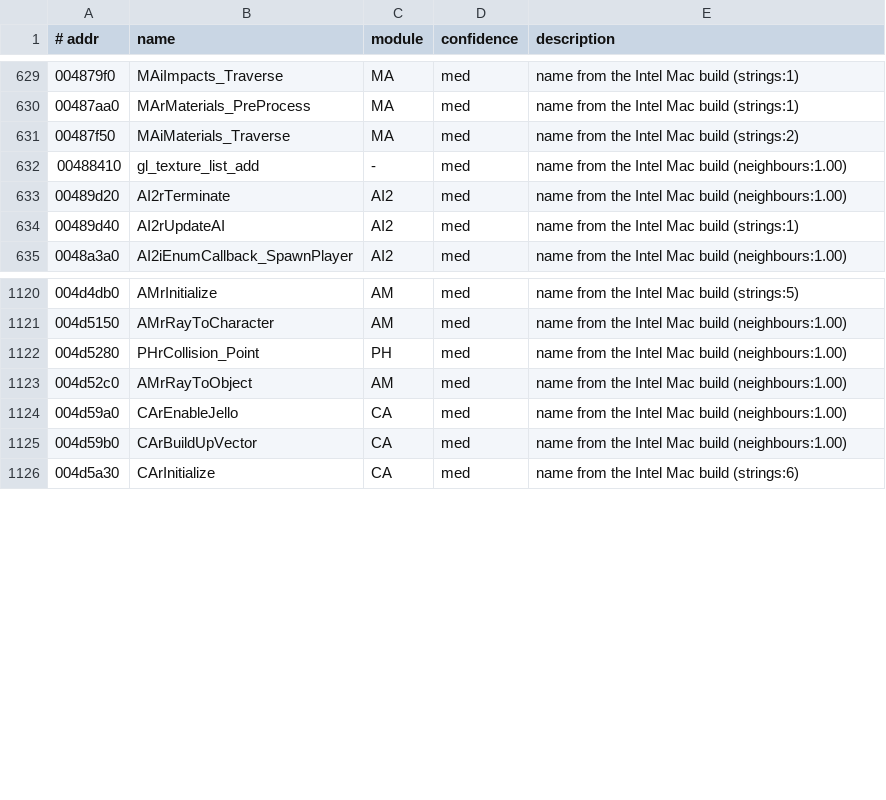
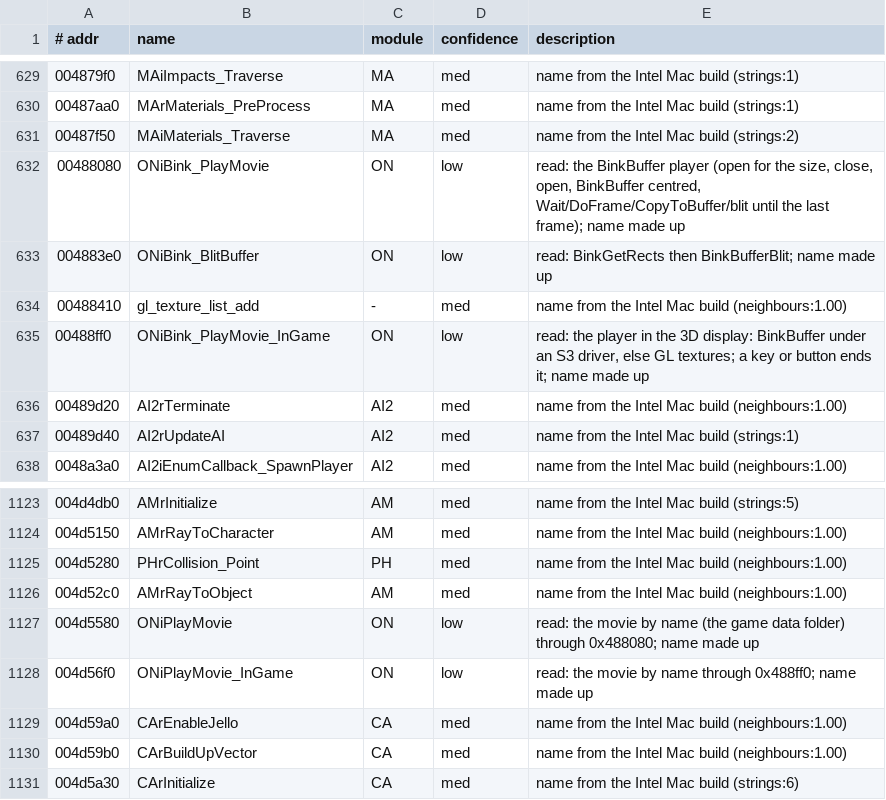
Before and after one commit to emdzej/openoni, a TSV file: tools/ghidra/names.tsv, drawn as a sheet; only a part is shown, gaps mark what is left out; the diff names each change by its address in the sheet, - before the commit and + after, or states it on an @@ line.

```diff
--- a/tools/ghidra/names.tsv
+++ b/tools/ghidra/names.tsv
+row 632: 00488080 | ONiBink_PlayMovie | ON | low | read: the BinkBuffer player (open for the size, close, open, BinkBuffer centred, Wait/DoFrame/CopyToBuffer/blit until the last frame); name made up
+row 633: 004883e0 | ONiBink_BlitBuffer | ON | low | read: BinkGetRects then BinkBufferBlit; name made up
+row 635: 00488ff0 | ONiBink_PlayMovie_InGame | ON | low | read: the player in the 3D display: BinkBuffer under an S3 driver, else GL textures; a key or button ends it; name made up
+row 1127: 004d5580 | ONiPlayMovie | ON | low | read: the movie by name (the game data folder) through 0x488080; name made up
+row 1128: 004d56f0 | ONiPlayMovie_InGame | ON | low | read: the movie by name through 0x488ff0; name made up
```
Also changed, not shown: 16 other files.
